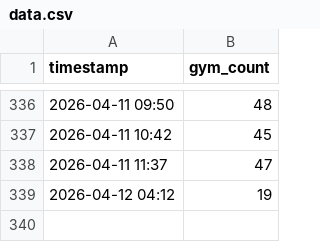
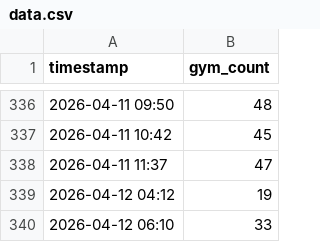
Before and after one commit to yinyuan212/ncu-gym-tracker, a CSV file: data.csv, drawn as a sheet; only a part is shown, gaps mark what is left out; the diff names each change by its address in the sheet, - before the commit and + after, or states it on an @@ line.

Commit message:
Update gym data

```diff
--- a/data.csv
+++ b/data.csv
+row 340: 2026-04-12 06:10 | 33
```
